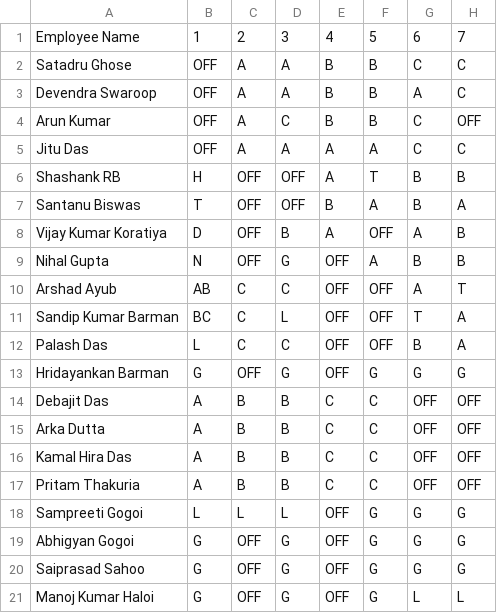
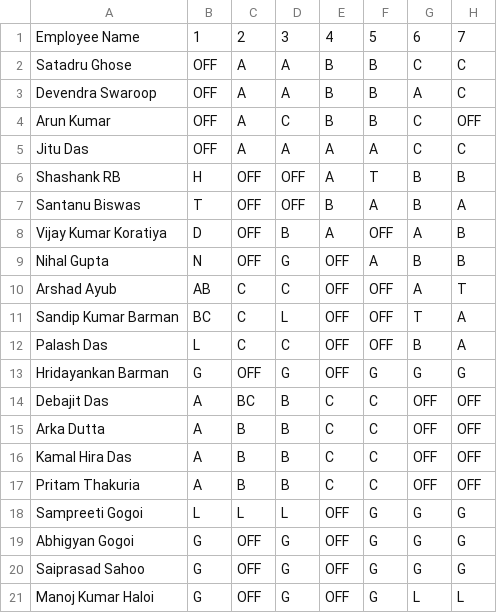
Before and after one commit to debajitd1292/ux2, a CSV file: exec/shift_exec_1026.csv, drawn as a sheet; only a part is shown; the diff names each change by its address in the sheet, - before the commit and + after, or states it on an @@ line.

Commit message:
Update shift_exec_1026.csv

```diff
--- a/exec/shift_exec_1026.csv
+++ b/exec/shift_exec_1026.csv
-C14: B
+C14: BC
```
